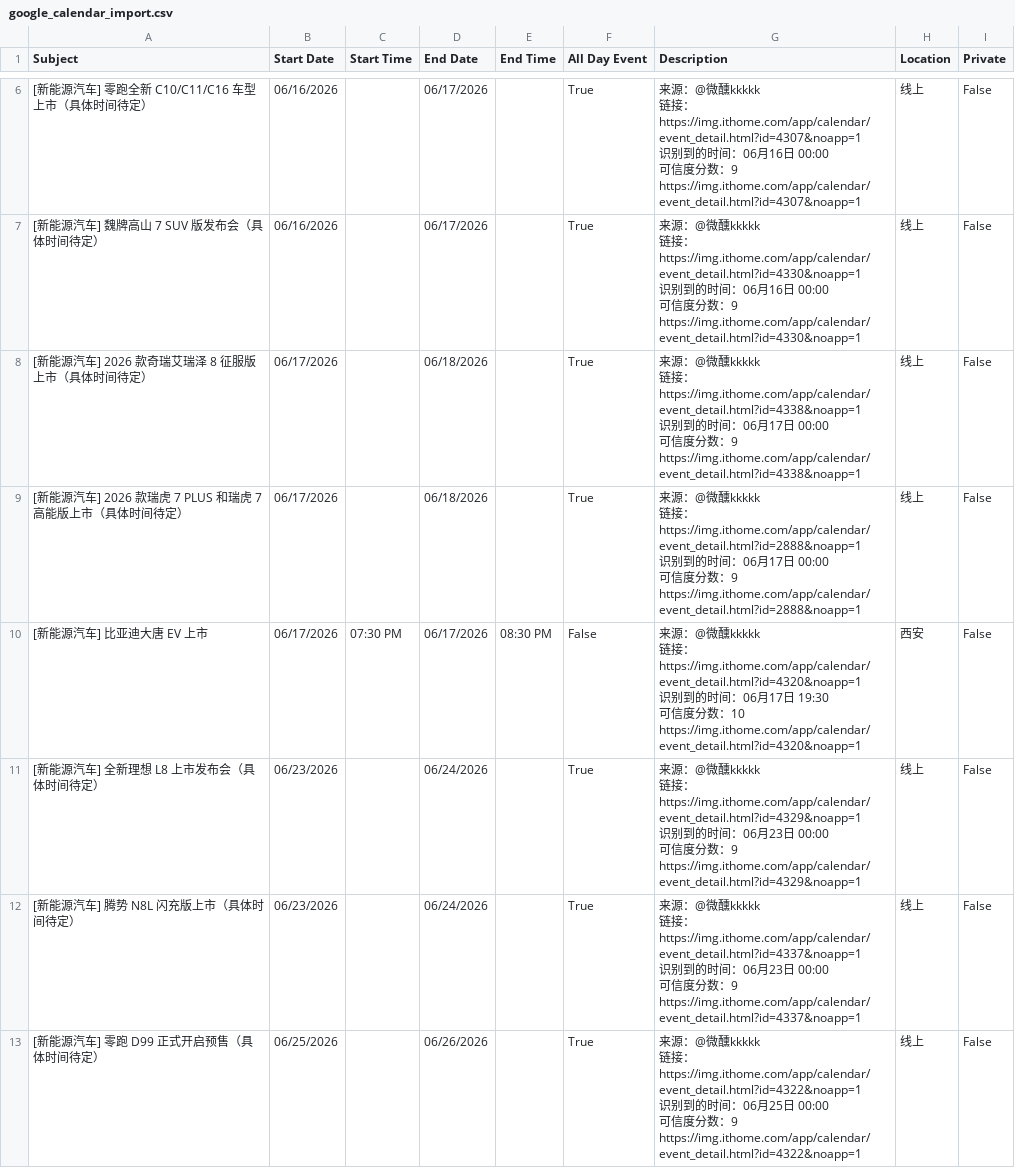
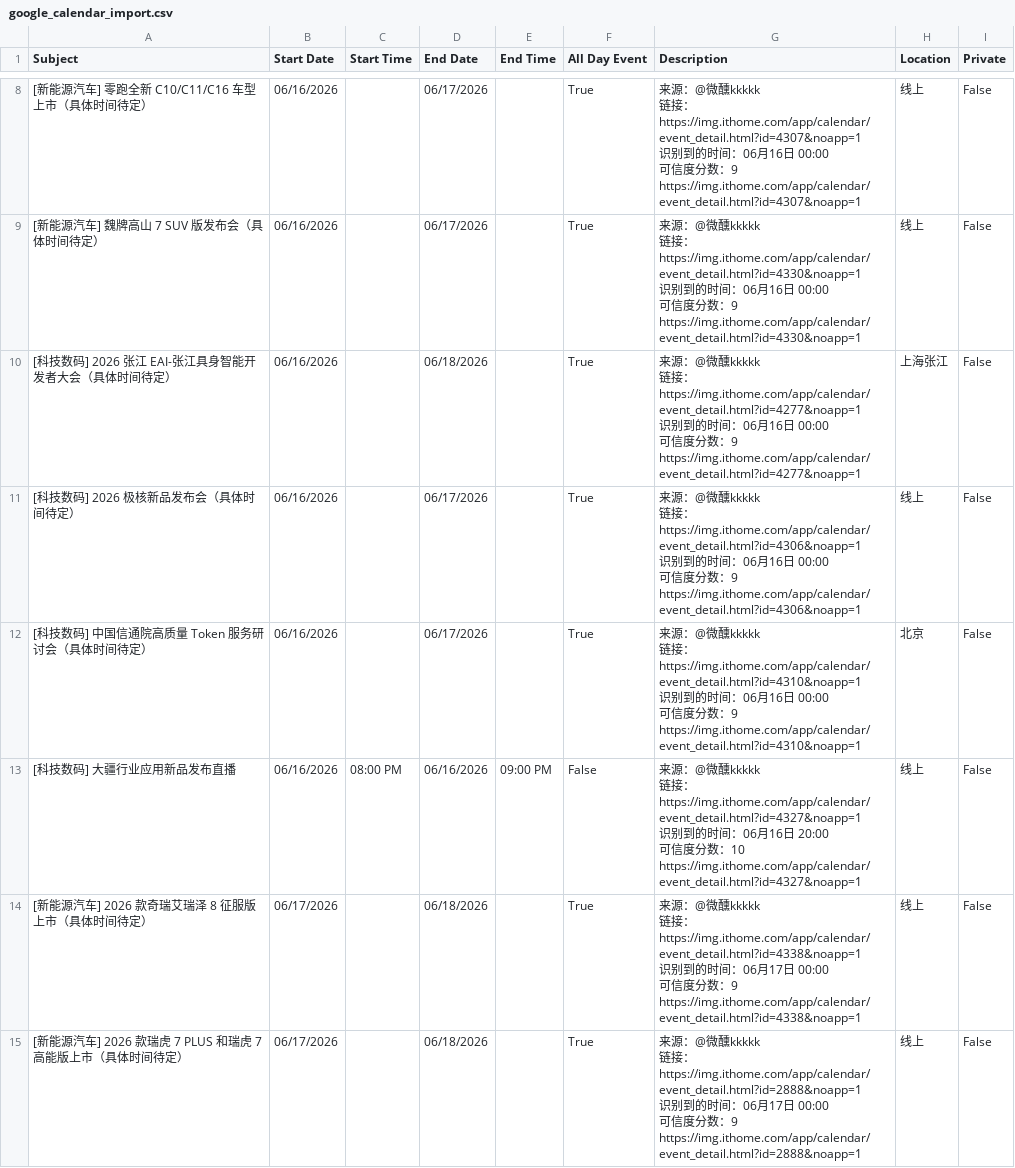
Before and after one commit to weixunkkkkk/fabuhuizixun, a CSV file: out/google_calendar_import.csv, drawn as a sheet; only a part is shown, gaps mark what is left out; the shorter side is filled out with more unchanged rows; the diff covers the shown part only.

```diff
--- a/out/google_calendar_import.csv
+++ b/out/google_calendar_import.csv
@@ -31,2 +39,22 @@ https://img.ithome.com/app/calendar/event_detail.html?id=4307&noapp=1",线上,Fa
 https://img.ithome.com/app/calendar/event_detail.html?id=4330&noapp=1",线上,False
+[科技数码] 2026 张江 EAI-张江具身智能开发者大会（具体时间待定）,06/16/2026,,06/18/2026,,True,"来源：@微醺kkkkk
+链接：https://img.ithome.com/app/calendar/event_detail.html?id=4277&noapp=1
+识别到的时间：06月16日 00:00
+可信度分数：9
+https://img.ithome.com/app/calendar/event_detail.html?id=4277&noapp=1",上海张江,False
+[科技数码] 2026 极核新品发布会（具体时间待定）,06/16/2026,,06/17/2026,,True,"来源：@微醺kkkkk
+链接：https://img.ithome.com/app/calendar/event_detail.html?id=4306&noapp=1
+识别到的时间：06月16日 00:00
+可信度分数：9
+https://img.ithome.com/app/calendar/event_detail.html?id=4306&noapp=1",线上,False
+[科技数码] 中国信通院高质量 Token 服务研讨会（具体时间待定）,06/16/2026,,06/17/2026,,True,"来源：@微醺kkkkk
+链接：https://img.ithome.com/app/calendar/event_detail.html?id=4310&noapp=1
+识别到的时间：06月16日 00:00
+可信度分数：9
+https://img.ithome.com/app/calendar/event_detail.html?id=4310&noapp=1",北京,False
+[科技数码] 大疆行业应用新品发布直播,06/16/2026,08:00 PM,06/16/2026,09:00 PM,False,"来源：@微醺kkkkk
+链接：https://img.ithome.com/app/calendar/event_detail.html?id=4327&noapp=1
+识别到的时间：06月16日 20:00
+可信度分数：10
+https://img.ithome.com/app/calendar/event_detail.html?id=4327&noapp=1",线上,False
 [新能源汽车] 2026 款奇瑞艾瑞泽 8 征服版上市（具体时间待定）,06/17/2026,,06/18/2026,,True,"来源：@微醺kkkkk
```
Also changed, not shown: 4 added rows elsewhere in this file, out/events.csv, 6 other files.
